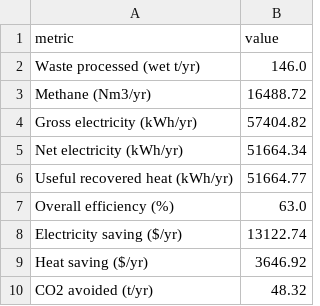
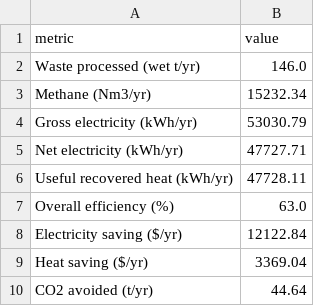
Before and after one commit to MrdotLs/Group-2, a CSV file: outputs/summary.csv, drawn as a sheet.

```diff
--- a/outputs/summary.csv
+++ b/outputs/summary.csv
@@ -2,9 +2,9 @@ metric,value
 Waste processed (wet t/yr),146.0
-Methane (Nm3/yr),16488.72
-Gross electricity (kWh/yr),57404.82
-Net electricity (kWh/yr),51664.34
-Useful recovered heat (kWh/yr),51664.77
+Methane (Nm3/yr),15232.34
+Gross electricity (kWh/yr),53030.79
+Net electricity (kWh/yr),47727.71
+Useful recovered heat (kWh/yr),47728.11
 Overall efficiency (%),63.0
-Electricity saving ($/yr),13122.74
-Heat saving ($/yr),3646.92
-CO2 avoided (t/yr),48.32
+Electricity saving ($/yr),12122.84
+Heat saving ($/yr),3369.04
+CO2 avoided (t/yr),44.64
```
Also changed, not shown: outputs/all_scenarios.csv, outputs/comparison.csv, 6 other files.
